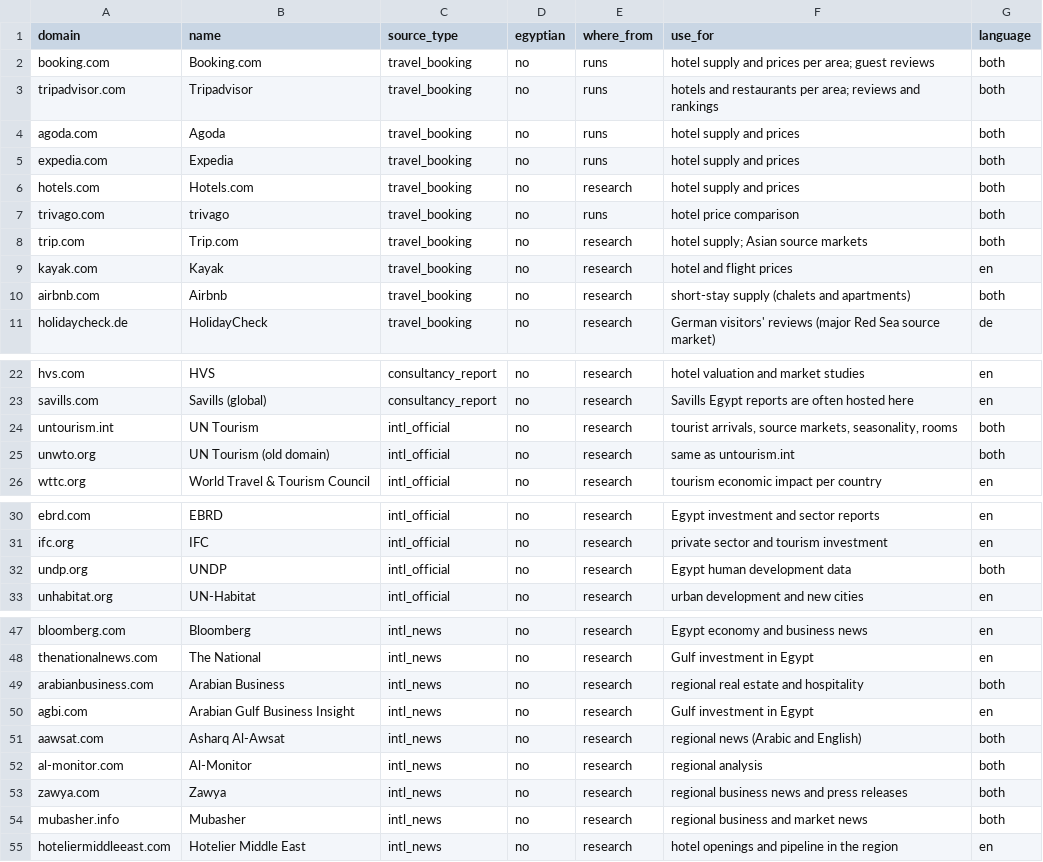
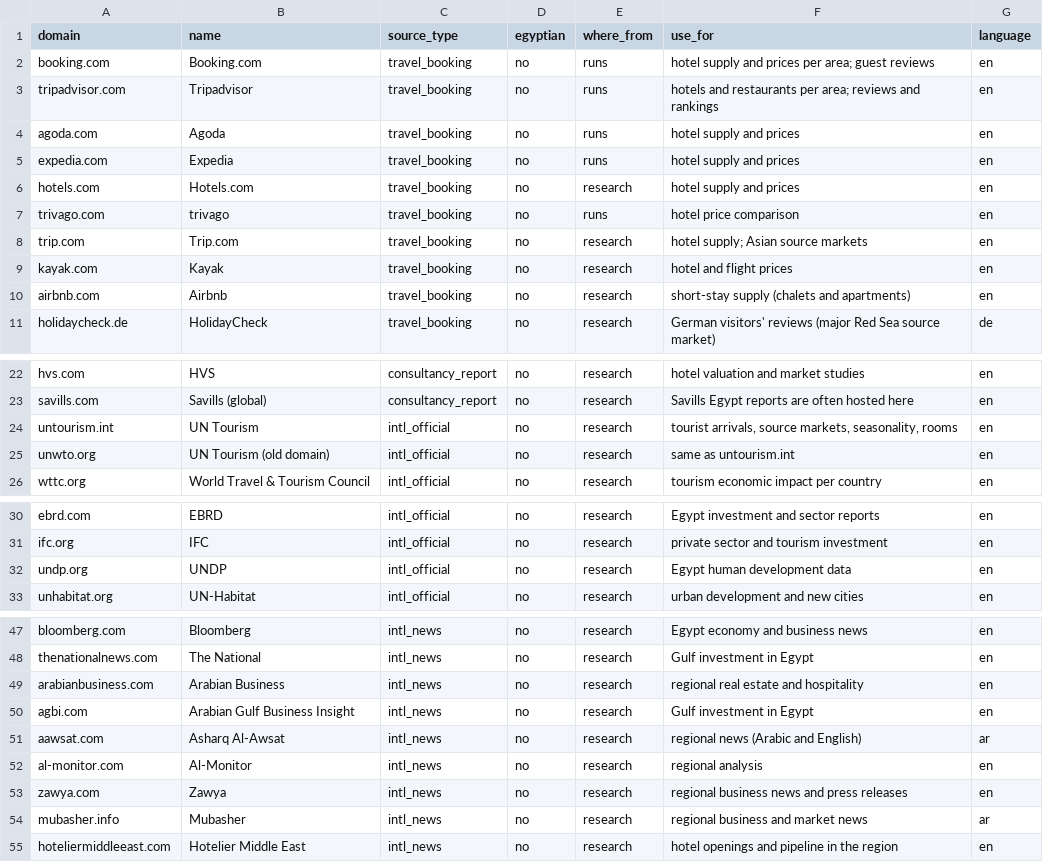
Before and after one commit to youssefashraxff/gp-backend, a CSV file: experiments/tools/web_search/international_sources.csv, drawn as a sheet; only a part is shown, gaps mark what is left out; the diff covers the shown part only.

```diff
--- a/experiments/tools/web_search/international_sources.csv
+++ b/experiments/tools/web_search/international_sources.csv
@@ -1,11 +1,11 @@
 domain,name,source_type,egyptian,where_from,use_for,language
-booking.com,Booking.com,travel_booking,no,runs,hotel supply and prices per area; guest reviews,both
-tripadvisor.com,Tripadvisor,travel_booking,no,runs,hotels and restaurants per area; reviews and rankings,both
-agoda.com,Agoda,travel_booking,no,runs,hotel supply and prices,both
-expedia.com,Expedia,travel_booking,no,runs,hotel supply and prices,both
-hotels.com,Hotels.com,travel_booking,no,research,hotel supply and prices,both
-trivago.com,trivago,travel_booking,no,runs,hotel price comparison,both
-trip.com,Trip.com,travel_booking,no,research,hotel supply; Asian source markets,both
+booking.com,Booking.com,travel_booking,no,runs,hotel supply and prices per area; guest reviews,en
+tripadvisor.com,Tripadvisor,travel_booking,no,runs,hotels and restaurants per area; reviews and rankings,en
+agoda.com,Agoda,travel_booking,no,runs,hotel supply and prices,en
+expedia.com,Expedia,travel_booking,no,runs,hotel supply and prices,en
+hotels.com,Hotels.com,travel_booking,no,research,hotel supply and prices,en
+trivago.com,trivago,travel_booking,no,runs,hotel price comparison,en
+trip.com,Trip.com,travel_booking,no,research,hotel supply; Asian source markets,en
 kayak.com,Kayak,travel_booking,no,research,hotel and flight prices,en
-airbnb.com,Airbnb,travel_booking,no,research,short-stay supply (chalets and apartments),both
+airbnb.com,Airbnb,travel_booking,no,research,short-stay supply (chalets and apartments),en
 holidaycheck.de,HolidayCheck,travel_booking,no,research,German visitors' reviews (major Red Sea source market),de
@@ -23,4 +23,4 @@ hvs.com,HVS,consultancy_report,no,research,hotel valuation and market studies,en
 savills.com,Savills (global),consultancy_report,no,research,Savills Egypt reports are often hosted here,en
-untourism.int,UN Tourism,intl_official,no,research,"tourist arrivals, source markets, seasonality, rooms",both
-unwto.org,UN Tourism (old domain),intl_official,no,research,same as untourism.int,both
+untourism.int,UN Tourism,intl_official,no,research,"tourist arrivals, source markets, seasonality, rooms",en
+unwto.org,UN Tourism (old domain),intl_official,no,research,same as untourism.int,en
 wttc.org,World Travel & Tourism Council,intl_official,no,research,tourism economic impact per country,en
@@ -31,3 +31,3 @@ ebrd.com,EBRD,intl_official,no,research,Egypt investment and sector reports,en
 ifc.org,IFC,intl_official,no,research,private sector and tourism investment,en
-undp.org,UNDP,intl_official,no,research,Egypt human development data,both
+undp.org,UNDP,intl_official,no,research,Egypt human development data,en
 unhabitat.org,UN-Habitat,intl_official,no,research,urban development and new cities,en
@@ -48,8 +48,8 @@ bloomberg.com,Bloomberg,intl_news,no,research,Egypt economy and business news,en
 thenationalnews.com,The National,intl_news,no,research,Gulf investment in Egypt,en
-arabianbusiness.com,Arabian Business,intl_news,no,research,regional real estate and hospitality,both
+arabianbusiness.com,Arabian Business,intl_news,no,research,regional real estate and hospitality,en
 agbi.com,Arabian Gulf Business Insight,intl_news,no,research,Gulf investment in Egypt,en
-aawsat.com,Asharq Al-Awsat,intl_news,no,research,regional news (Arabic and English),both
-al-monitor.com,Al-Monitor,intl_news,no,research,regional analysis,both
-zawya.com,Zawya,intl_news,no,research,regional business news and press releases,both
-mubasher.info,Mubasher,intl_news,no,research,regional business and market news,both
+aawsat.com,Asharq Al-Awsat,intl_news,no,research,regional news (Arabic and English),ar
+al-monitor.com,Al-Monitor,intl_news,no,research,regional analysis,en
+zawya.com,Zawya,intl_news,no,research,regional business news and press releases,en
+mubasher.info,Mubasher,intl_news,no,research,regional business and market news,ar
 hoteliermiddleeast.com,Hotelier Middle East,intl_news,no,research,hotel openings and pipeline in the region,en
```
Also changed, not shown: 1 edited cell elsewhere in this file, experiments/tools/web_search/egypt_sources.csv, experiments/tools/web_search/manual.csv, 10 other files.
